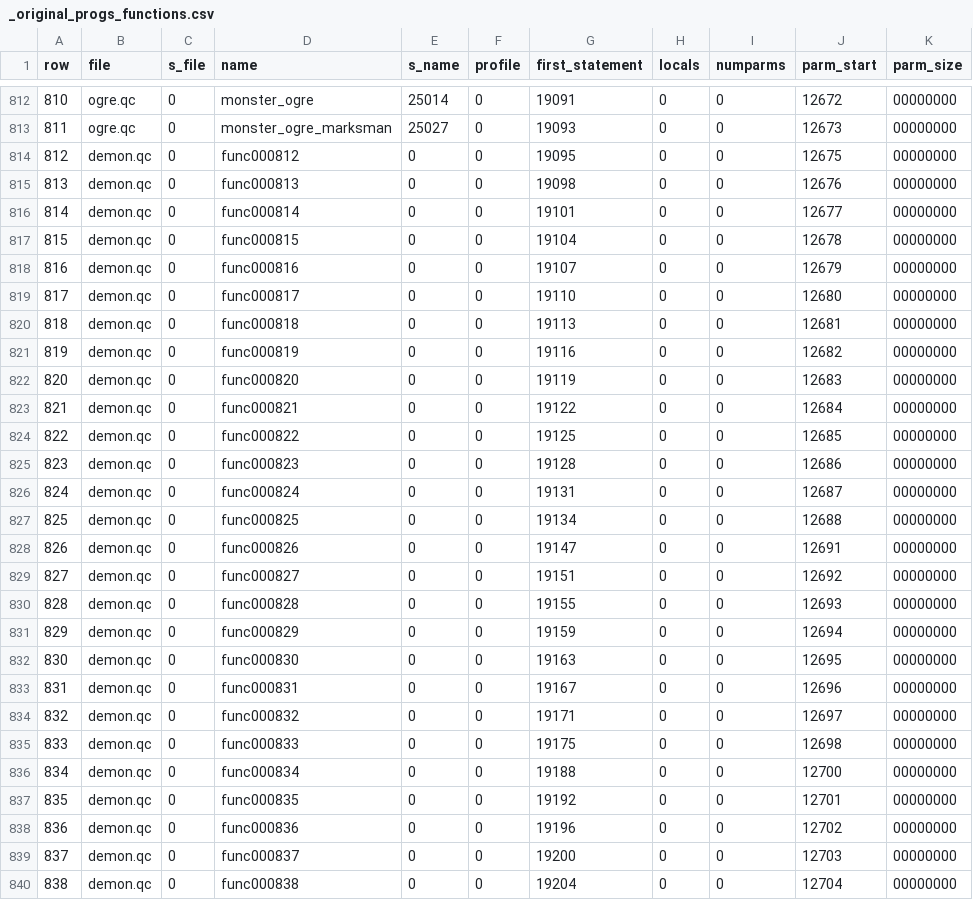
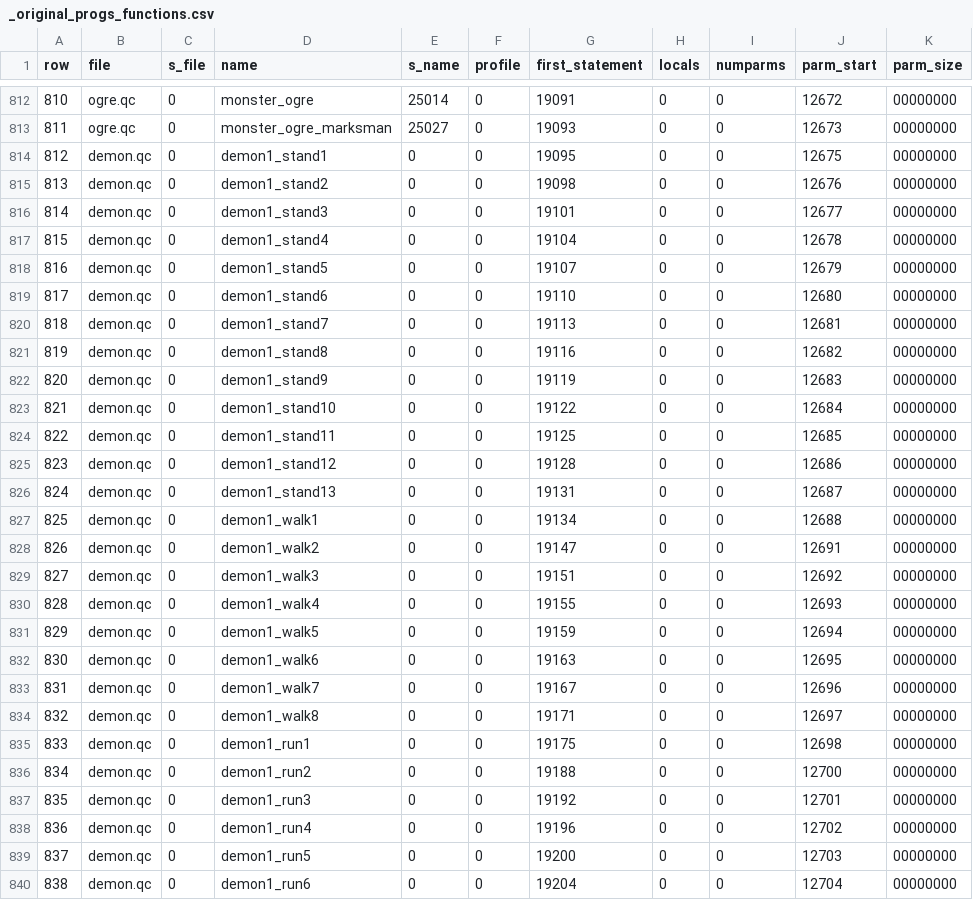
Before and after one commit to nickgovier/DeQCC, a CSV file: obots/_original_progs_functions.csv, drawn as a sheet; only a part is shown, gaps mark what is left out; the diff covers the shown part only.

Commit message:
demon.qc

```diff
--- a/obots/_original_progs_functions.csv
+++ b/obots/_original_progs_functions.csv
@@ -813,28 +813,28 @@ row,file,s_file,name,s_name,profile,first_statement,locals,numparms,parm_start,p
 811,ogre.qc,0,monster_ogre_marksman,25027,0,19093,0,0,12673,00000000
-812,demon.qc,0,func000812,0,0,19095,0,0,12675,00000000
-813,demon.qc,0,func000813,0,0,19098,0,0,12676,00000000
-814,demon.qc,0,func000814,0,0,19101,0,0,12677,00000000
-815,demon.qc,0,func000815,0,0,19104,0,0,12678,00000000
-816,demon.qc,0,func000816,0,0,19107,0,0,12679,00000000
-817,demon.qc,0,func000817,0,0,19110,0,0,12680,00000000
-818,demon.qc,0,func000818,0,0,19113,0,0,12681,00000000
-819,demon.qc,0,func000819,0,0,19116,0,0,12682,00000000
-820,demon.qc,0,func000820,0,0,19119,0,0,12683,00000000
-821,demon.qc,0,func000821,0,0,19122,0,0,12684,00000000
-822,demon.qc,0,func000822,0,0,19125,0,0,12685,00000000
-823,demon.qc,0,func000823,0,0,19128,0,0,12686,00000000
-824,demon.qc,0,func000824,0,0,19131,0,0,12687,00000000
-825,demon.qc,0,func000825,0,0,19134,0,0,12688,00000000
-826,demon.qc,0,func000826,0,0,19147,0,0,12691,00000000
-827,demon.qc,0,func000827,0,0,19151,0,0,12692,00000000
-828,demon.qc,0,func000828,0,0,19155,0,0,12693,00000000
-829,demon.qc,0,func000829,0,0,19159,0,0,12694,00000000
-830,demon.qc,0,func000830,0,0,19163,0,0,12695,00000000
-831,demon.qc,0,func000831,0,0,19167,0,0,12696,00000000
-832,demon.qc,0,func000832,0,0,19171,0,0,12697,00000000
-833,demon.qc,0,func000833,0,0,19175,0,0,12698,00000000
-834,demon.qc,0,func000834,0,0,19188,0,0,12700,00000000
-835,demon.qc,0,func000835,0,0,19192,0,0,12701,00000000
-836,demon.qc,0,func000836,0,0,19196,0,0,12702,00000000
-837,demon.qc,0,func000837,0,0,19200,0,0,12703,00000000
-838,demon.qc,0,func000838,0,0,19204,0,0,12704,00000000
+812,demon.qc,0,demon1_stand1,0,0,19095,0,0,12675,00000000
+813,demon.qc,0,demon1_stand2,0,0,19098,0,0,12676,00000000
+814,demon.qc,0,demon1_stand3,0,0,19101,0,0,12677,00000000
+815,demon.qc,0,demon1_stand4,0,0,19104,0,0,12678,00000000
+816,demon.qc,0,demon1_stand5,0,0,19107,0,0,12679,00000000
+817,demon.qc,0,demon1_stand6,0,0,19110,0,0,12680,00000000
+818,demon.qc,0,demon1_stand7,0,0,19113,0,0,12681,00000000
+819,demon.qc,0,demon1_stand8,0,0,19116,0,0,12682,00000000
+820,demon.qc,0,demon1_stand9,0,0,19119,0,0,12683,00000000
+821,demon.qc,0,demon1_stand10,0,0,19122,0,0,12684,00000000
+822,demon.qc,0,demon1_stand11,0,0,19125,0,0,12685,00000000
+823,demon.qc,0,demon1_stand12,0,0,19128,0,0,12686,00000000
+824,demon.qc,0,demon1_stand13,0,0,19131,0,0,12687,00000000
+825,demon.qc,0,demon1_walk1,0,0,19134,0,0,12688,00000000
+826,demon.qc,0,demon1_walk2,0,0,19147,0,0,12691,00000000
+827,demon.qc,0,demon1_walk3,0,0,19151,0,0,12692,00000000
+828,demon.qc,0,demon1_walk4,0,0,19155,0,0,12693,00000000
+829,demon.qc,0,demon1_walk5,0,0,19159,0,0,12694,00000000
+830,demon.qc,0,demon1_walk6,0,0,19163,0,0,12695,00000000
+831,demon.qc,0,demon1_walk7,0,0,19167,0,0,12696,00000000
+832,demon.qc,0,demon1_walk8,0,0,19171,0,0,12697,00000000
+833,demon.qc,0,demon1_run1,0,0,19175,0,0,12698,00000000
+834,demon.qc,0,demon1_run2,0,0,19188,0,0,12700,00000000
+835,demon.qc,0,demon1_run3,0,0,19192,0,0,12701,00000000
+836,demon.qc,0,demon1_run4,0,0,19196,0,0,12702,00000000
+837,demon.qc,0,demon1_run5,0,0,19200,0,0,12703,00000000
+838,demon.qc,0,demon1_run6,0,0,19204,0,0,12704,00000000
```
Also changed, not shown: 48 edited cells elsewhere in this file, obots/_original_progs_globaldefs.csv, 2 other files.
